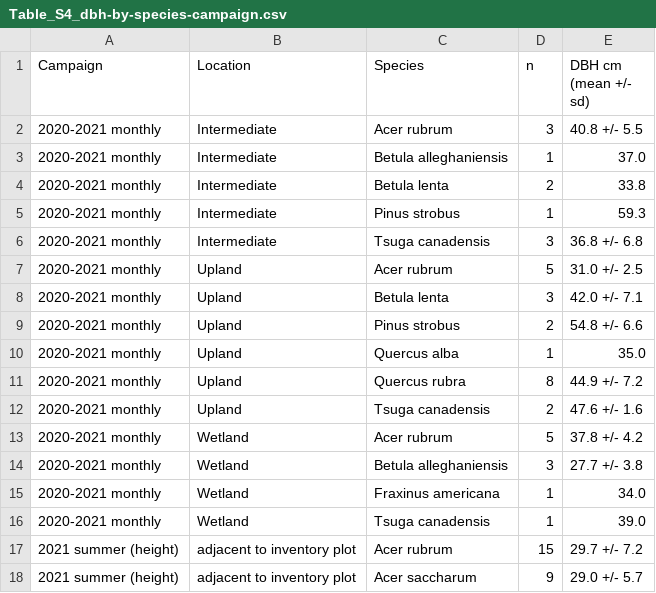
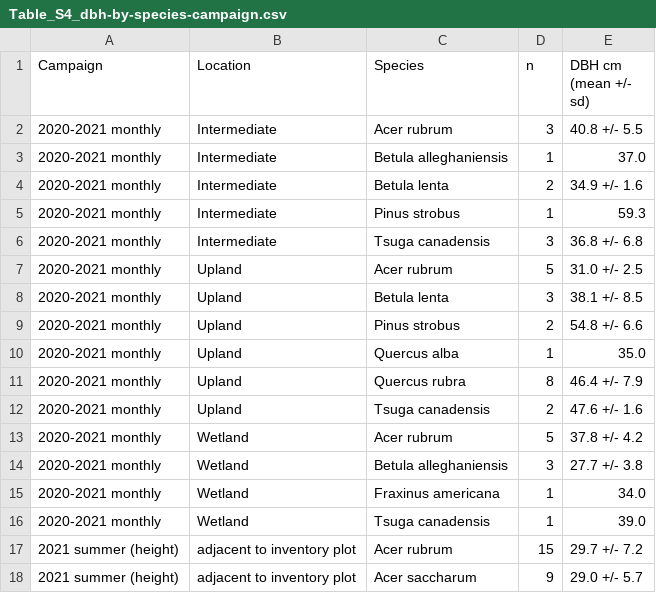
Before and after one commit to jgewirtzman/tree-methanogens, a CSV file: outputs/revision/figures/tables/Table_S4_dbh-by-species-campaign.csv, drawn as a sheet; only a part is shown.

```diff
--- a/outputs/revision/figures/tables/Table_S4_dbh-by-species-campaign.csv
+++ b/outputs/revision/figures/tables/Table_S4_dbh-by-species-campaign.csv
@@ -3,3 +3,3 @@
 "2020-2021 monthly","Intermediate","Betula alleghaniensis",1,"37.0"
-"2020-2021 monthly","Intermediate","Betula lenta",2,"33.8"
+"2020-2021 monthly","Intermediate","Betula lenta",2,"34.9 +/- 1.6"
 "2020-2021 monthly","Intermediate","Pinus strobus",1,"59.3"
@@ -7,6 +7,6 @@
 "2020-2021 monthly","Upland","Acer rubrum",5,"31.0 +/- 2.5"
-"2020-2021 monthly","Upland","Betula lenta",3,"42.0 +/- 7.1"
+"2020-2021 monthly","Upland","Betula lenta",3,"38.1 +/- 8.5"
 "2020-2021 monthly","Upland","Pinus strobus",2,"54.8 +/- 6.6"
 "2020-2021 monthly","Upland","Quercus alba",1,"35.0"
-"2020-2021 monthly","Upland","Quercus rubra",8,"44.9 +/- 7.2"
+"2020-2021 monthly","Upland","Quercus rubra",8,"46.4 +/- 7.9"
 "2020-2021 monthly","Upland","Tsuga canadensis",2,"47.6 +/- 1.6"
```
Also changed, not shown: 2 other files.
